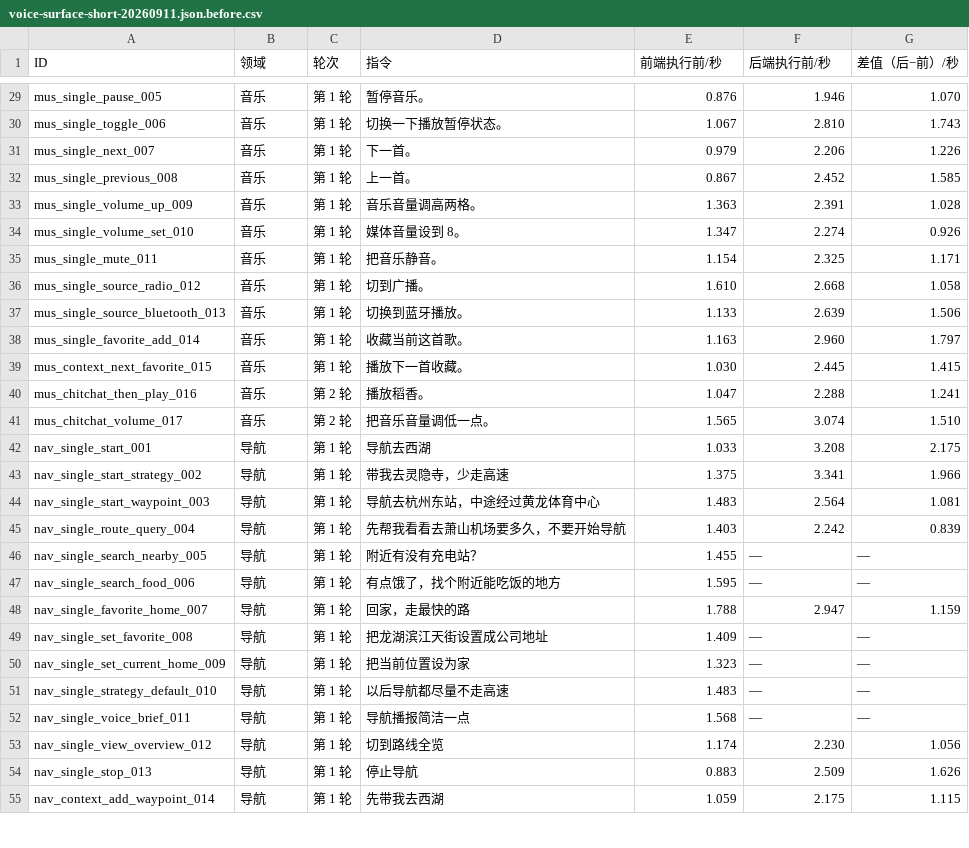
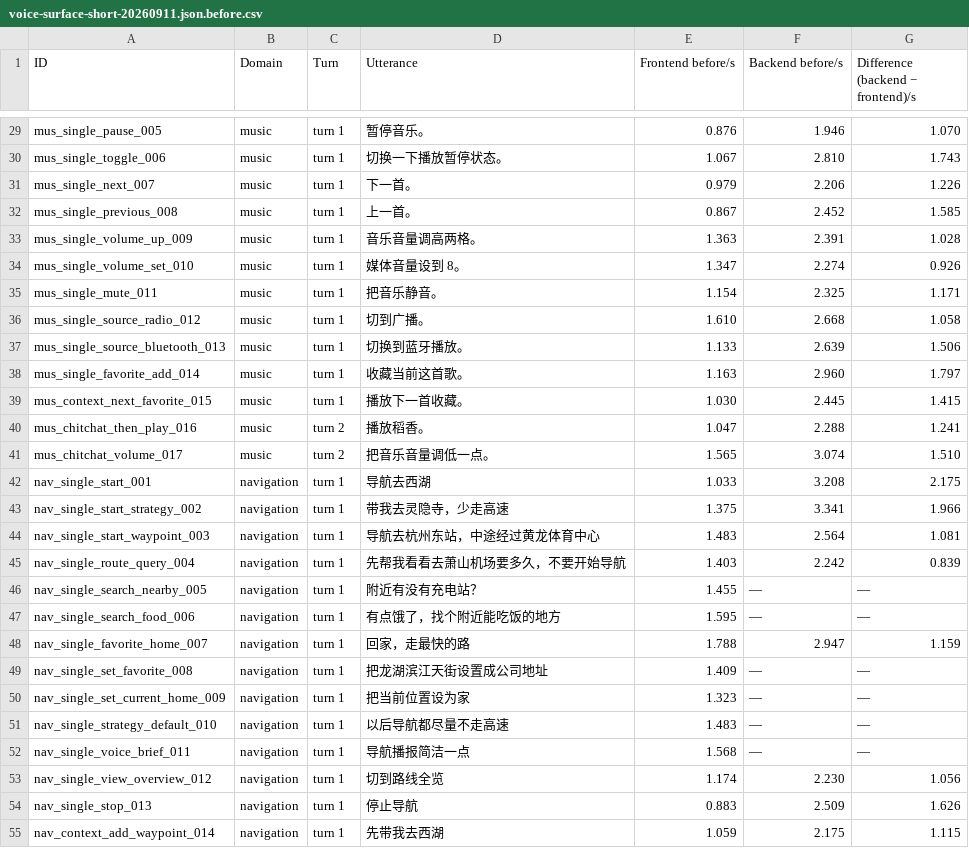
Before and after one commit to QwenAudio/qwen-audio-agent, a CSV file: examples/smart-cockpit/bench/results/voice-surface-short-20260911.json.before.csv, drawn as a sheet; only a part is shown, gaps mark what is left out; the diff covers the shown part only.

```diff
--- a/examples/smart-cockpit/bench/results/voice-surface-short-20260911.json.before.csv
+++ b/examples/smart-cockpit/bench/results/voice-surface-short-20260911.json.before.csv
@@ -1 +1 @@
-"ID","领域","轮次","指令","前端执行前/秒","后端执行前/秒","差值（后−前）/秒"
+"ID","Domain","Turn","Utterance","Frontend before/s","Backend before/s","Difference (backend − frontend)/s"
@@ -29,27 +29,27 @@
-"mus_single_pause_005","音乐","第 1 轮","暂停音乐。","0.876","1.946","1.070"
-"mus_single_toggle_006","音乐","第 1 轮","切换一下播放暂停状态。","1.067","2.810","1.743"
-"mus_single_next_007","音乐","第 1 轮","下一首。","0.979","2.206","1.226"
-"mus_single_previous_008","音乐","第 1 轮","上一首。","0.867","2.452","1.585"
-"mus_single_volume_up_009","音乐","第 1 轮","音乐音量调高两格。","1.363","2.391","1.028"
-"mus_single_volume_set_010","音乐","第 1 轮","媒体音量设到 8。","1.347","2.274","0.926"
-"mus_single_mute_011","音乐","第 1 轮","把音乐静音。","1.154","2.325","1.171"
-"mus_single_source_radio_012","音乐","第 1 轮","切到广播。","1.610","2.668","1.058"
-"mus_single_source_bluetooth_013","音乐","第 1 轮","切换到蓝牙播放。","1.133","2.639","1.506"
-"mus_single_favorite_add_014","音乐","第 1 轮","收藏当前这首歌。","1.163","2.960","1.797"
-"mus_context_next_favorite_015","音乐","第 1 轮","播放下一首收藏。","1.030","2.445","1.415"
-"mus_chitchat_then_play_016","音乐","第 2 轮","播放稻香。","1.047","2.288","1.241"
-"mus_chitchat_volume_017","音乐","第 2 轮","把音乐音量调低一点。","1.565","3.074","1.510"
-"nav_single_start_001","导航","第 1 轮","导航去西湖","1.033","3.208","2.175"
-"nav_single_start_strategy_002","导航","第 1 轮","带我去灵隐寺，少走高速","1.375","3.341","1.966"
-"nav_single_start_waypoint_003","导航","第 1 轮","导航去杭州东站，中途经过黄龙体育中心","1.483","2.564","1.081"
-"nav_single_route_query_004","导航","第 1 轮","先帮我看看去萧山机场要多久，不要开始导航","1.403","2.242","0.839"
-"nav_single_search_nearby_005","导航","第 1 轮","附近有没有充电站？","1.455","—","—"
-"nav_single_search_food_006","导航","第 1 轮","有点饿了，找个附近能吃饭的地方","1.595","—","—"
-"nav_single_favorite_home_007","导航","第 1 轮","回家，走最快的路","1.788","2.947","1.159"
-"nav_single_set_favorite_008","导航","第 1 轮","把龙湖滨江天街设置成公司地址","1.409","—","—"
-"nav_single_set_current_home_009","导航","第 1 轮","把当前位置设为家","1.323","—","—"
-"nav_single_strategy_default_010","导航","第 1 轮","以后导航都尽量不走高速","1.483","—","—"
-"nav_single_voice_brief_011","导航","第 1 轮","导航播报简洁一点","1.568","—","—"
-"nav_single_view_overview_012","导航","第 1 轮","切到路线全览","1.174","2.230","1.056"
-"nav_single_stop_013","导航","第 1 轮","停止导航","0.883","2.509","1.626"
-"nav_context_add_waypoint_014","导航","第 1 轮","先带我去西湖","1.059","2.175","1.115"
+"mus_single_pause_005","music","turn 1","暂停音乐。","0.876","1.946","1.070"
+"mus_single_toggle_006","music","turn 1","切换一下播放暂停状态。","1.067","2.810","1.743"
+"mus_single_next_007","music","turn 1","下一首。","0.979","2.206","1.226"
+"mus_single_previous_008","music","turn 1","上一首。","0.867","2.452","1.585"
+"mus_single_volume_up_009","music","turn 1","音乐音量调高两格。","1.363","2.391","1.028"
+"mus_single_volume_set_010","music","turn 1","媒体音量设到 8。","1.347","2.274","0.926"
+"mus_single_mute_011","music","turn 1","把音乐静音。","1.154","2.325","1.171"
+"mus_single_source_radio_012","music","turn 1","切到广播。","1.610","2.668","1.058"
+"mus_single_source_bluetooth_013","music","turn 1","切换到蓝牙播放。","1.133","2.639","1.506"
+"mus_single_favorite_add_014","music","turn 1","收藏当前这首歌。","1.163","2.960","1.797"
+"mus_context_next_favorite_015","music","turn 1","播放下一首收藏。","1.030","2.445","1.415"
+"mus_chitchat_then_play_016","music","turn 2","播放稻香。","1.047","2.288","1.241"
+"mus_chitchat_volume_017","music","turn 2","把音乐音量调低一点。","1.565","3.074","1.510"
+"nav_single_start_001","navigation","turn 1","导航去西湖","1.033","3.208","2.175"
+"nav_single_start_strategy_002","navigation","turn 1","带我去灵隐寺，少走高速","1.375","3.341","1.966"
+"nav_single_start_waypoint_003","navigation","turn 1","导航去杭州东站，中途经过黄龙体育中心","1.483","2.564","1.081"
+"nav_single_route_query_004","navigation","turn 1","先帮我看看去萧山机场要多久，不要开始导航","1.403","2.242","0.839"
+"nav_single_search_nearby_005","navigation","turn 1","附近有没有充电站？","1.455","—","—"
+"nav_single_search_food_006","navigation","turn 1","有点饿了，找个附近能吃饭的地方","1.595","—","—"
+"nav_single_favorite_home_007","navigation","turn 1","回家，走最快的路","1.788","2.947","1.159"
+"nav_single_set_favorite_008","navigation","turn 1","把龙湖滨江天街设置成公司地址","1.409","—","—"
+"nav_single_set_current_home_009","navigation","turn 1","把当前位置设为家","1.323","—","—"
+"nav_single_strategy_default_010","navigation","turn 1","以后导航都尽量不走高速","1.483","—","—"
+"nav_single_voice_brief_011","navigation","turn 1","导航播报简洁一点","1.568","—","—"
+"nav_single_view_overview_012","navigation","turn 1","切到路线全览","1.174","2.230","1.056"
+"nav_single_stop_013","navigation","turn 1","停止导航","0.883","2.509","1.626"
+"nav_context_add_waypoint_014","navigation","turn 1","先带我去西湖","1.059","2.175","1.115"
```
Also changed, not shown: 130 edited cells elsewhere in this file, examples/smart-cockpit/bench/results/voice-surface-short-20260911.json.after.csv, examples/smart-cockpit/bench/results/voice-surface-short-20260911.json.after.summary.csv, 18 other files.
